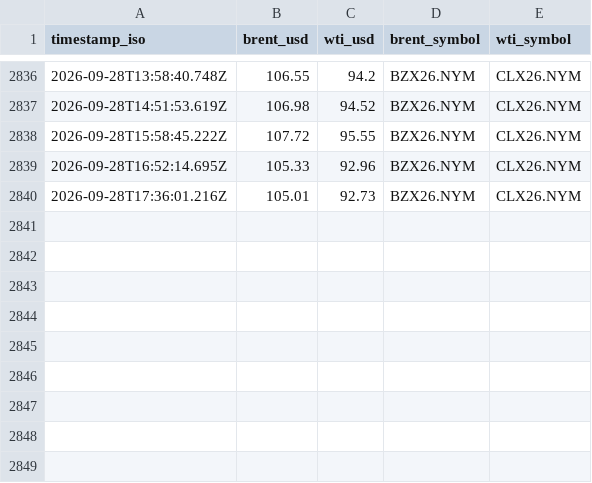
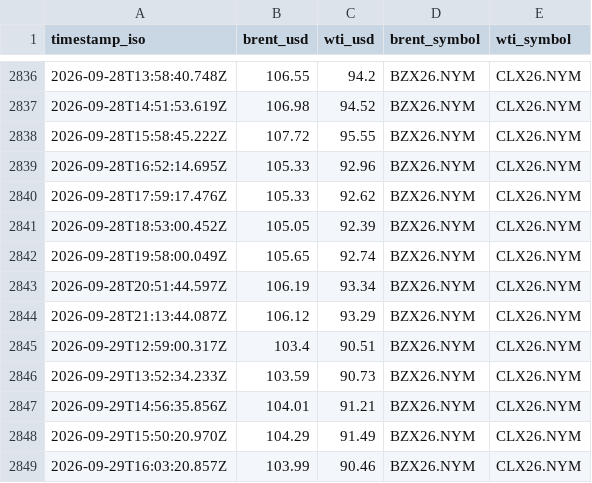
Before and after one commit to jgupton/strait-of-hormuz-data, a CSV file: data/oil.csv, drawn as a sheet; only a part is shown, gaps mark what is left out.

```diff
--- a/data/oil.csv
+++ b/data/oil.csv
@@ -2839,2 +2839,11 @@ timestamp_iso,brent_usd,wti_usd,brent_symbol,wti_symbol
 2026-09-28T16:52:14.695Z,105.33,92.96,BZX26.NYM,CLX26.NYM
-2026-09-28T17:36:01.216Z,105.01,92.73,BZX26.NYM,CLX26.NYM
+2026-09-28T17:59:17.476Z,105.33,92.62,BZX26.NYM,CLX26.NYM
+2026-09-28T18:53:00.452Z,105.05,92.39,BZX26.NYM,CLX26.NYM
+2026-09-28T19:58:00.049Z,105.65,92.74,BZX26.NYM,CLX26.NYM
+2026-09-28T20:51:44.597Z,106.19,93.34,BZX26.NYM,CLX26.NYM
+2026-09-28T21:13:44.087Z,106.12,93.29,BZX26.NYM,CLX26.NYM
+2026-09-29T12:59:00.317Z,103.4,90.51,BZX26.NYM,CLX26.NYM
+2026-09-29T13:52:34.233Z,103.59,90.73,BZX26.NYM,CLX26.NYM
+2026-09-29T14:56:35.856Z,104.01,91.21,BZX26.NYM,CLX26.NYM
+2026-09-29T15:50:20.970Z,104.29,91.49,BZX26.NYM,CLX26.NYM
+2026-09-29T16:03:20.857Z,103.99,90.46,BZX26.NYM,CLX26.NYM
```
Also changed, not shown: data/events.csv, data/hormuz-index-daily.csv, 7 other files.
